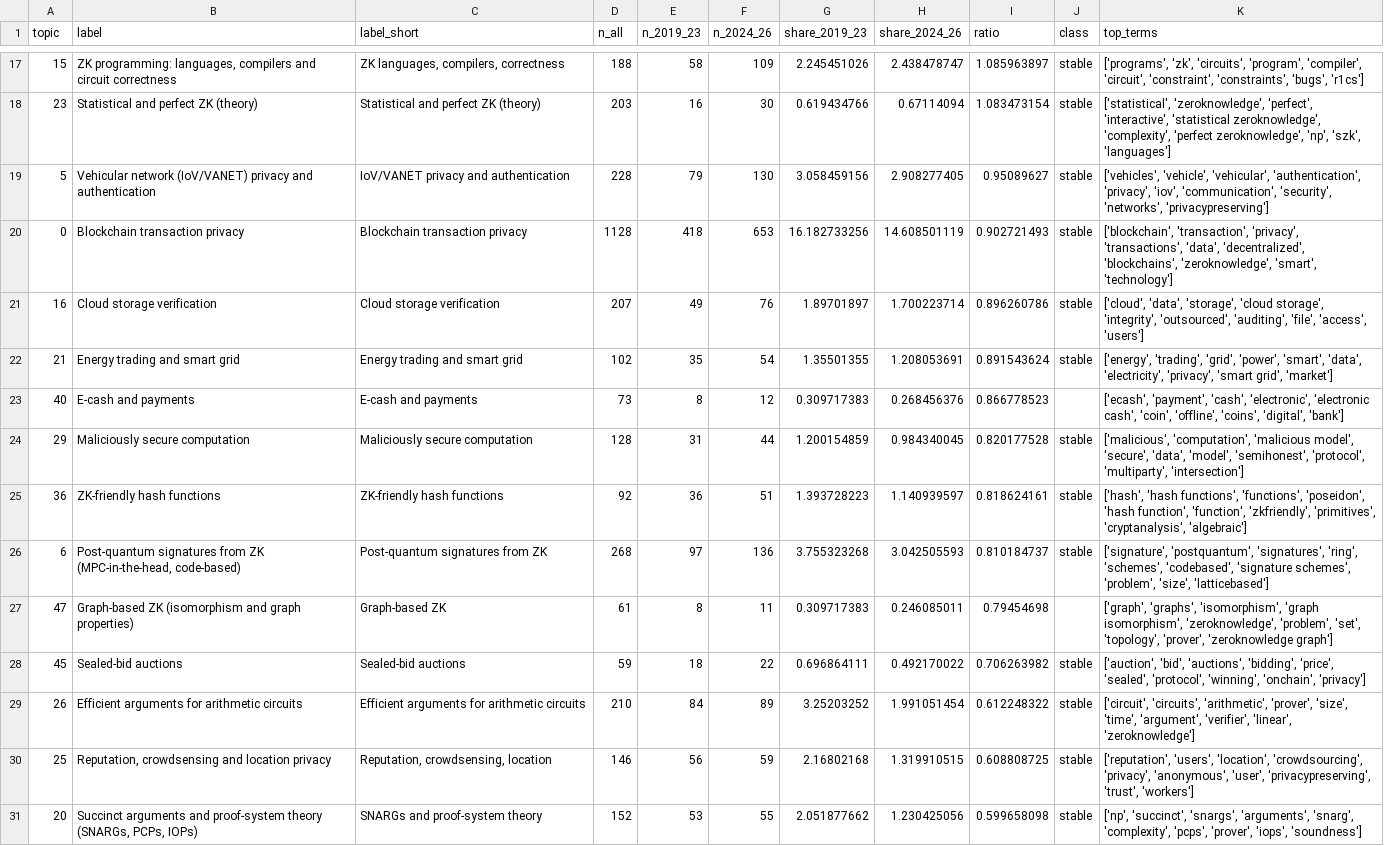
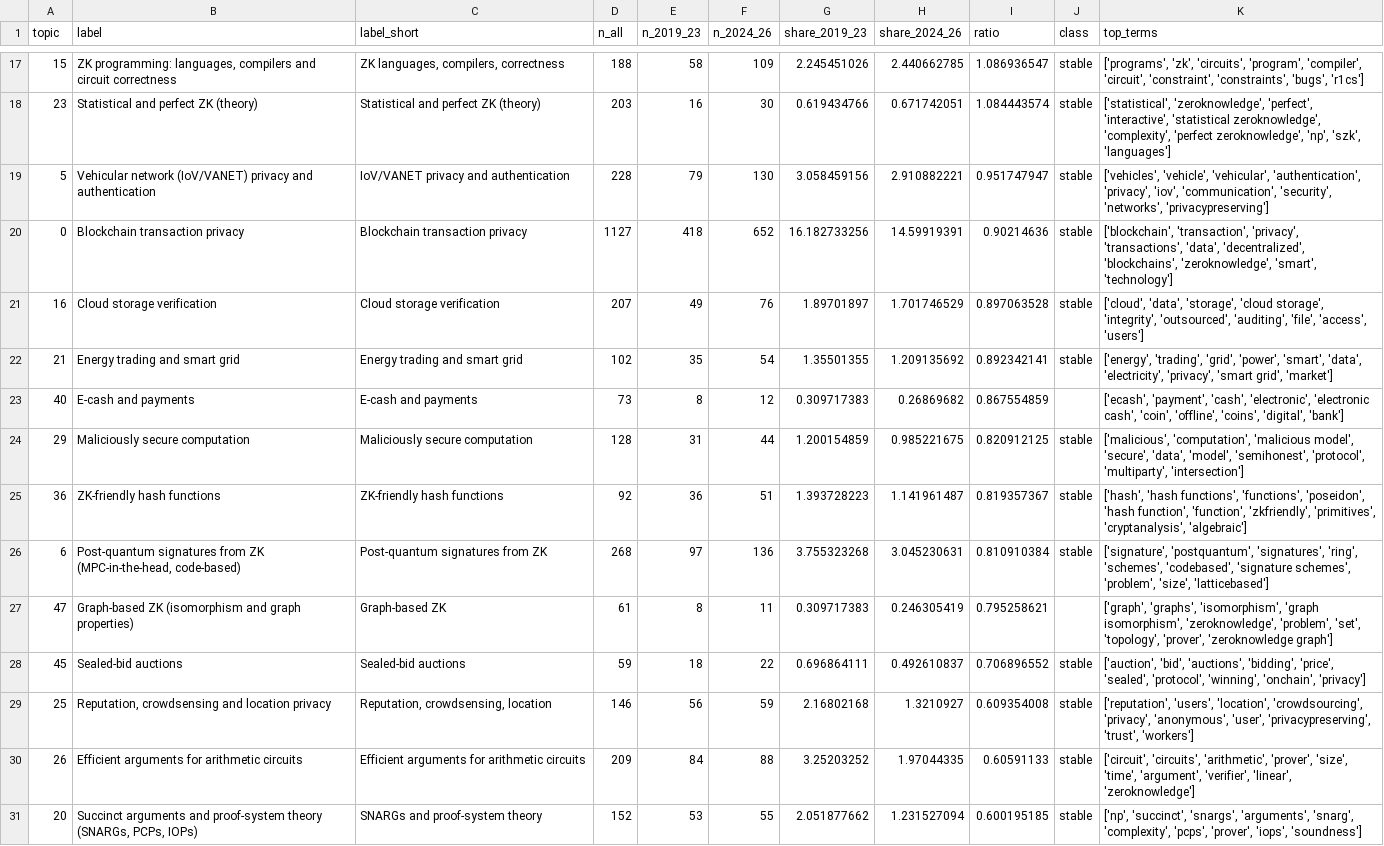
Before and after one commit to datachain-uit/zkp-review-1985-2026, a CSV file: 08_analysis/rq5/rq5_topic_trends.csv, drawn as a sheet; only a part is shown, gaps mark what is left out; removed rows and columns are numbered as before the commit, all else as after; the diff covers the shown part only; the diff names each change by its address in the sheet, - before the commit and + after, or states it on an @@ line.

```diff
--- a/08_analysis/rq5/rq5_topic_trends.csv
+++ b/08_analysis/rq5/rq5_topic_trends.csv
-H17 (share_2024_26): 2.438478747
+H17 (share_2024_26): 2.440662785
-I17 (ratio): 1.085963897
+I17 (ratio): 1.086936547
-H18 (share_2024_26): 0.67114094
+H18 (share_2024_26): 0.671742051
-I18 (ratio): 1.083473154
+I18 (ratio): 1.084443574
-H19 (share_2024_26): 2.908277405
+H19 (share_2024_26): 2.910882221
-I19 (ratio): 0.95089627
+I19 (ratio): 0.951747947
-D20 (n_all): 1128
+D20 (n_all): 1127
-F20 (n_2024_26): 653
+F20 (n_2024_26): 652
-H20 (share_2024_26): 14.608501119
+H20 (share_2024_26): 14.59919391
-I20 (ratio): 0.902721493
+I20 (ratio): 0.90214636
-H21 (share_2024_26): 1.700223714
+H21 (share_2024_26): 1.701746529
-I21 (ratio): 0.896260786
+I21 (ratio): 0.897063528
-H22 (share_2024_26): 1.208053691
+H22 (share_2024_26): 1.209135692
-I22 (ratio): 0.891543624
+I22 (ratio): 0.892342141
-H23 (share_2024_26): 0.268456376
+H23 (share_2024_26): 0.26869682
-I23 (ratio): 0.866778523
+I23 (ratio): 0.867554859
-H24 (share_2024_26): 0.984340045
+H24 (share_2024_26): 0.985221675
-I24 (ratio): 0.820177528
+I24 (ratio): 0.820912125
-H25 (share_2024_26): 1.140939597
+H25 (share_2024_26): 1.141961487
-I25 (ratio): 0.818624161
+I25 (ratio): 0.819357367
-H26 (share_2024_26): 3.042505593
+H26 (share_2024_26): 3.045230631
-I26 (ratio): 0.810184737
+I26 (ratio): 0.810910384
-H27 (share_2024_26): 0.246085011
+H27 (share_2024_26): 0.246305419
-I27 (ratio): 0.79454698
+I27 (ratio): 0.795258621
-H28 (share_2024_26): 0.492170022
+H28 (share_2024_26): 0.492610837
-I28 (ratio): 0.706263982
+I28 (ratio): 0.706896552
-row 29: 26 | Efficient arguments for arithmetic circuits | Efficient arguments for arithmetic circuits | 210 | 84 | 89 | 3.25203252 | 1.991051454 | 0.612248322 | stable | ['circuit', 'circuits', 'arithmetic', 'prover', 'size', 'time', 'argument', 'verifier', 'linear', 'zeroknowledge']
-H29 (share_2024_26): 1.319910515
+H29 (share_2024_26): 1.3210927
-I29 (ratio): 0.608808725
+I29 (ratio): 0.609354008
+row 30: 26 | Efficient arguments for arithmetic circuits | Efficient arguments for arithmetic circuits | 209 | 84 | 88 | 3.25203252 | 1.97044335 | 0.60591133 | stable | ['circuit', 'circuits', 'arithmetic', 'prover', 'size', 'time', 'argument', 'verifier', 'linear', 'zeroknowledge']
-H31 (share_2024_26): 1.230425056
+H31 (share_2024_26): 1.231527094
-I31 (ratio): 0.599658098
+I31 (ratio): 0.600195185
```
Also changed, not shown: 78 edited cells elsewhere in this file, 03_screening/duplicates_post.csv, 03_screening/year_corrections.csv, 30 other files.
